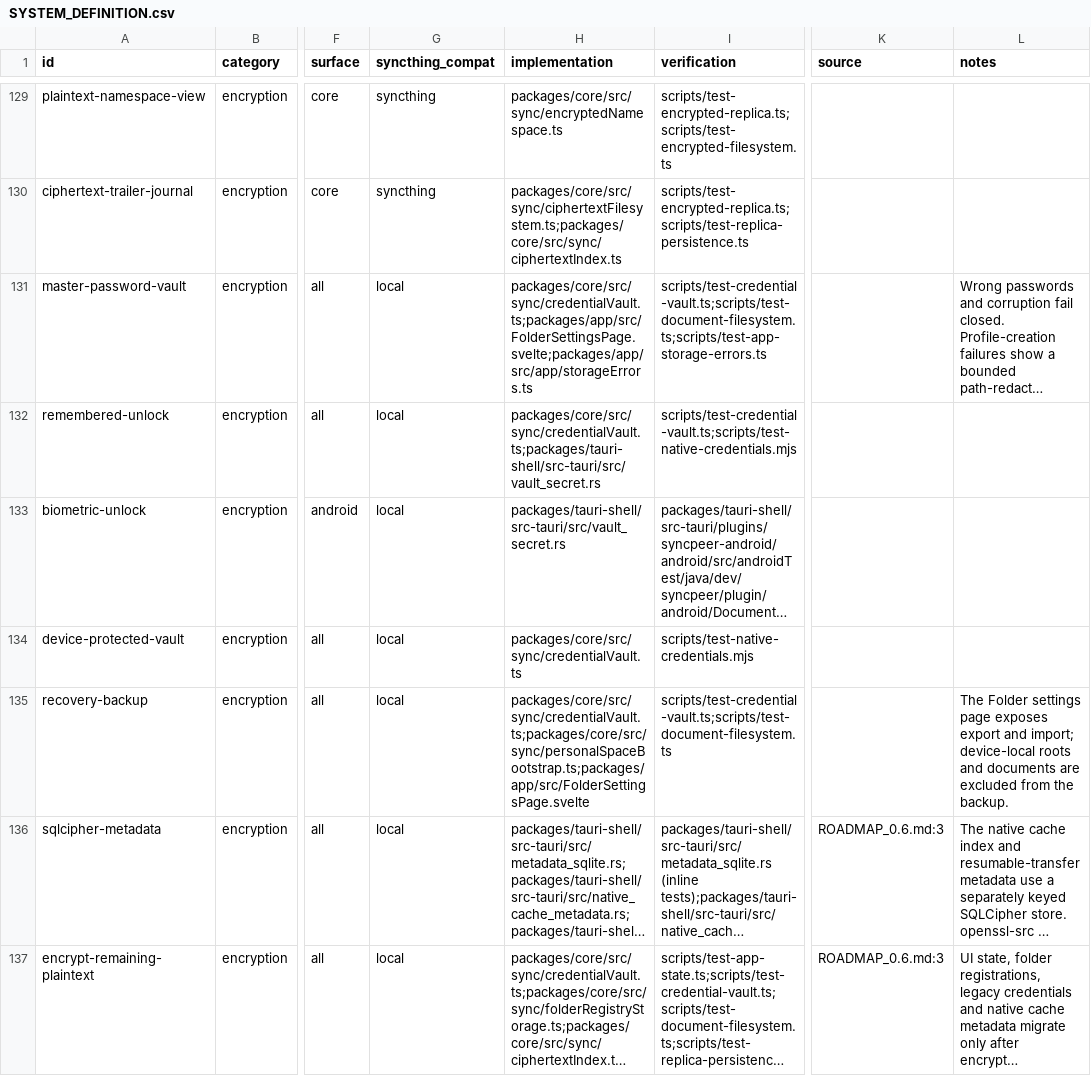
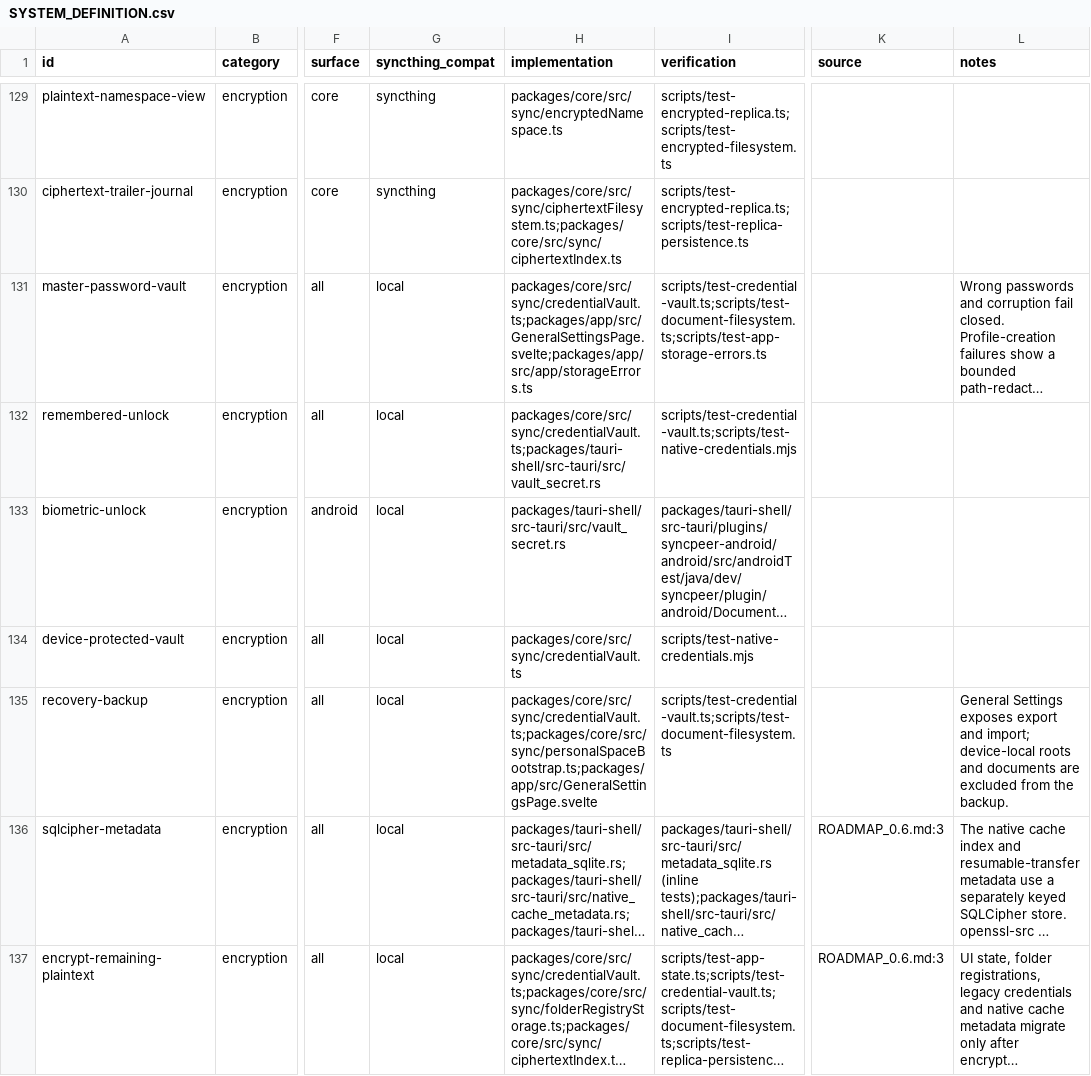
Before and after one commit to yeus/syncpeer, a CSV file: SYSTEM_DEFINITION.csv, drawn as a sheet; only a part is shown, gaps mark what is left out; long unchanged cells end in …; the diff covers the shown part only; the diff names each change by its address in the sheet, - before the commit and + after, or states it on an @@ line.

Commit message:
feat(ui): separate general and folder settings

```diff
--- a/SYSTEM_DEFINITION.csv
+++ b/SYSTEM_DEFINITION.csv
-H131 (implementation): packages/core/src/sync/credentialVault.ts;packages/app/src/FolderSettingsPage.svelte;packages/app/src/app/storageErrors.ts
+H131 (implementation): packages/core/src/sync/credentialVault.ts;packages/app/src/GeneralSettingsPage.svelte;packages/app/src/app/storageErrors.ts
-H135 (implementation): packages/core/src/sync/credentialVault.ts;packages/core/src/sync/personalSpaceBootstrap.ts;packages/app/src/FolderSettingsPage.svelte
+H135 (implementation): packages/core/src/sync/credentialVault.ts;packages/core/src/sync/personalSpaceBootstrap.ts;packages/app/src/GeneralSettingsPage.svelte
-L135 (notes): The Folder settings page exposes export…
+L135 (notes): General Settings exposes export…
```
Also changed, not shown: 21 edited cells elsewhere in this file, 26 other files.
